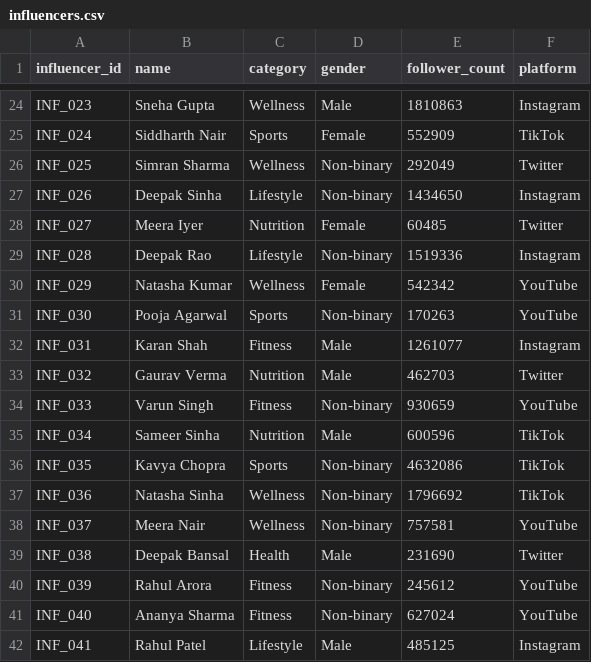
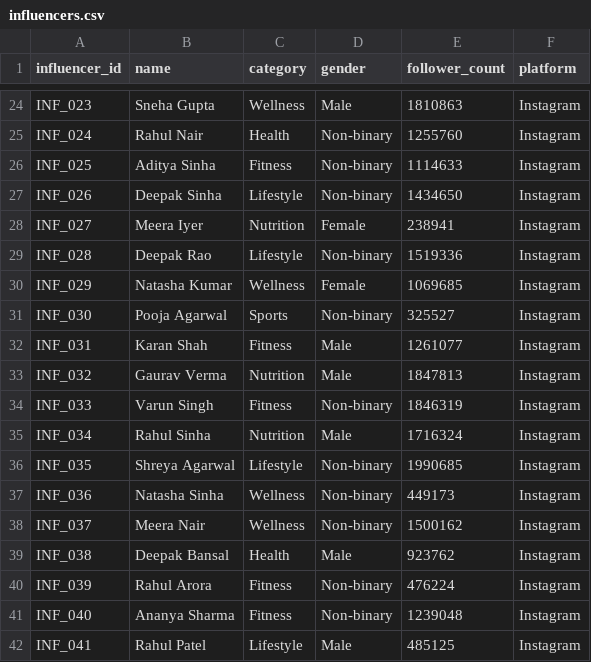
Before and after one commit to gitraun/healthkart-influencer-dashboard, a CSV file: data/influencers.csv, drawn as a sheet; only a part is shown, gaps mark what is left out; the diff covers the shown part only; the diff names each change by its address in the sheet, - before the commit and + after, or states it on an @@ line.

```diff
--- a/data/influencers.csv
+++ b/data/influencers.csv
-B25 (name): Siddharth Nair
+B25 (name): Rahul Nair
-C25 (category): Sports
+C25 (category): Health
-D25 (gender): Female
+D25 (gender): Non-binary
-E25 (follower_count): 552909
+E25 (follower_count): 1255760
-F25 (platform): TikTok
+F25 (platform): Instagram
-B26 (name): Simran Sharma
+B26 (name): Aditya Sinha
-C26 (category): Wellness
+C26 (category): Fitness
-E26 (follower_count): 292049
+E26 (follower_count): 1114633
-F26 (platform): Twitter
+F26 (platform): Instagram
-E28 (follower_count): 60485
+E28 (follower_count): 238941
-F28 (platform): Twitter
+F28 (platform): Instagram
-E30 (follower_count): 542342
+E30 (follower_count): 1069685
-F30:F31 (platform): YouTube
+F30:F31 (platform): Instagram
-E31 (follower_count): 170263
+E31 (follower_count): 325527
-E33 (follower_count): 462703
+E33 (follower_count): 1847813
-F33 (platform): Twitter
+F33 (platform): Instagram
-E34 (follower_count): 930659
+E34 (follower_count): 1846319
-F34 (platform): YouTube
+F34 (platform): Instagram
-B35 (name): Sameer Sinha
+B35 (name): Rahul Sinha
-E35 (follower_count): 600596
+E35 (follower_count): 1716324
-F35:F37 (platform): TikTok
+F35:F37 (platform): Instagram
-B36 (name): Kavya Chopra
+B36 (name): Shreya Agarwal
-C36 (category): Sports
+C36 (category): Lifestyle
-E36 (follower_count): 4632086
+E36 (follower_count): 1990685
-E37 (follower_count): 1796692
+E37 (follower_count): 449173
-E38 (follower_count): 757581
+E38 (follower_count): 1500162
-F38 (platform): YouTube
+F38 (platform): Instagram
-E39 (follower_count): 231690
+E39 (follower_count): 923762
-F39 (platform): Twitter
+F39 (platform): Instagram
-E40 (follower_count): 245612
+E40 (follower_count): 476224
-F40:F41 (platform): YouTube
+F40:F41 (platform): Instagram
-E41 (follower_count): 627024
+E41 (follower_count): 1239048
```
Also changed, not shown: 59 edited cells elsewhere in this file, data/payouts.csv, data/posts.csv, 4 other files.
